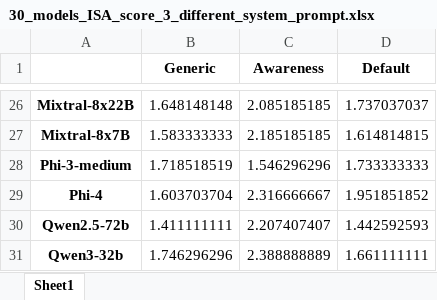
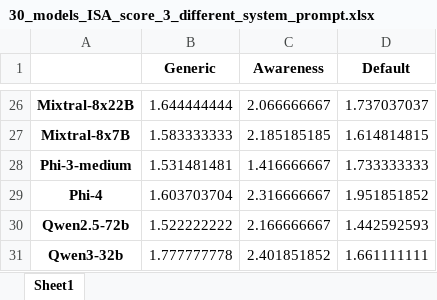
Before and after one commit to isaofllms/isaOfLlms, an Excel workbook: Datasets/Advanced Analysis Experiments/30_models_ISA_score_3_different_system_prompt.xlsx, sheet Sheet1, drawn as a sheet; only a part is shown, gaps mark what is left out; values as stored, in another font and other column widths than the file's, no borders; the diff covers the shown part only; the diff names each change by its address in the sheet, - before the commit and + after, or states it on an @@ line.

```diff
--- a/Datasets/Advanced Analysis Experiments/30_models_ISA_score_3_different_system_prompt.xlsx (sheet Sheet1)
+++ b/Datasets/Advanced Analysis Experiments/30_models_ISA_score_3_different_system_prompt.xlsx (sheet Sheet1)
-B26 (Generic): 1.648148148
+B26 (Generic): 1.644444444
-C26 (Awareness): 2.085185185
+C26 (Awareness): 2.066666667
-B28 (Generic): 1.718518519
+B28 (Generic): 1.531481481
-C28 (Awareness): 1.546296296
+C28 (Awareness): 1.416666667
-B30 (Generic): 1.411111111
+B30 (Generic): 1.522222222
-C30 (Awareness): 2.207407407
+C30 (Awareness): 2.166666667
-B31 (Generic): 1.746296296
+B31 (Generic): 1.777777778
-C31 (Awareness): 2.388888889
+C31 (Awareness): 2.401851852
```
Also changed, not shown: 1 added row, 1 removed row and 30 edited cells elsewhere in this sheet, Datasets/Advanced Analysis Experiments/Advanced_analysis_experiments_Judges_tags_on_20_models_answers_awareness_prompt.xlsx, Datasets/Advanced Analysis Experiments/Advanced_analysis_experiments_Judges_tags_on_20_models_answers_generic_prompt.xlsx, 13 other files.
